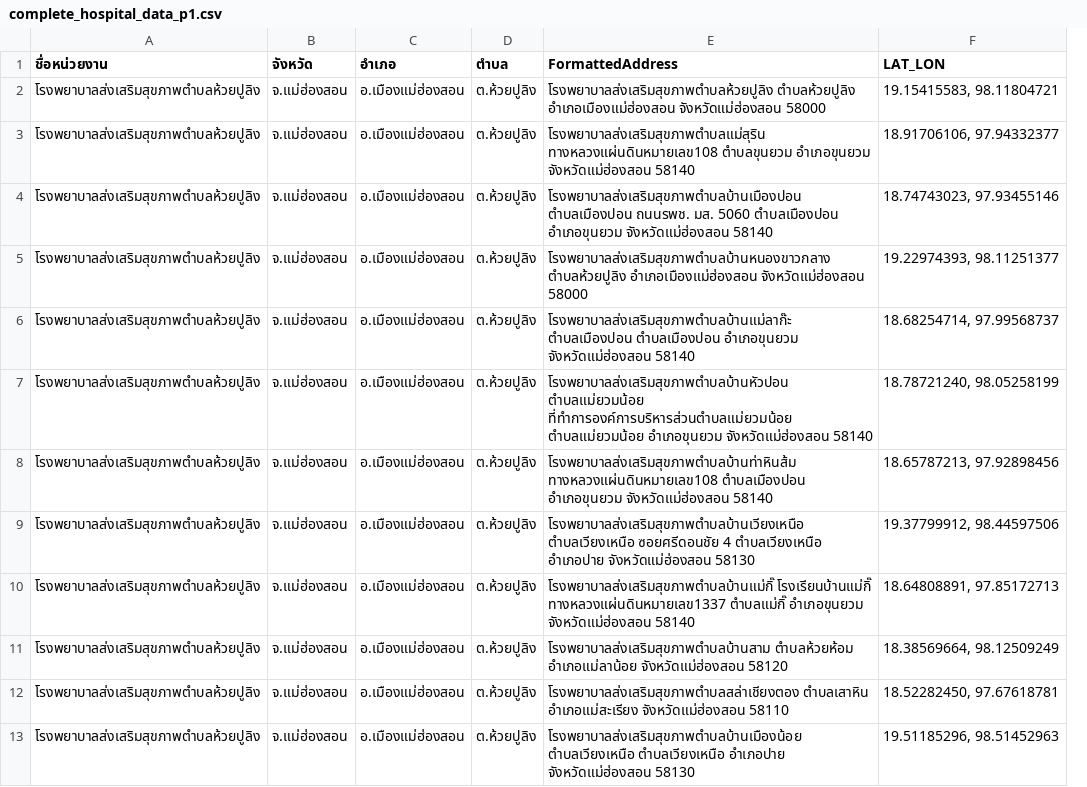
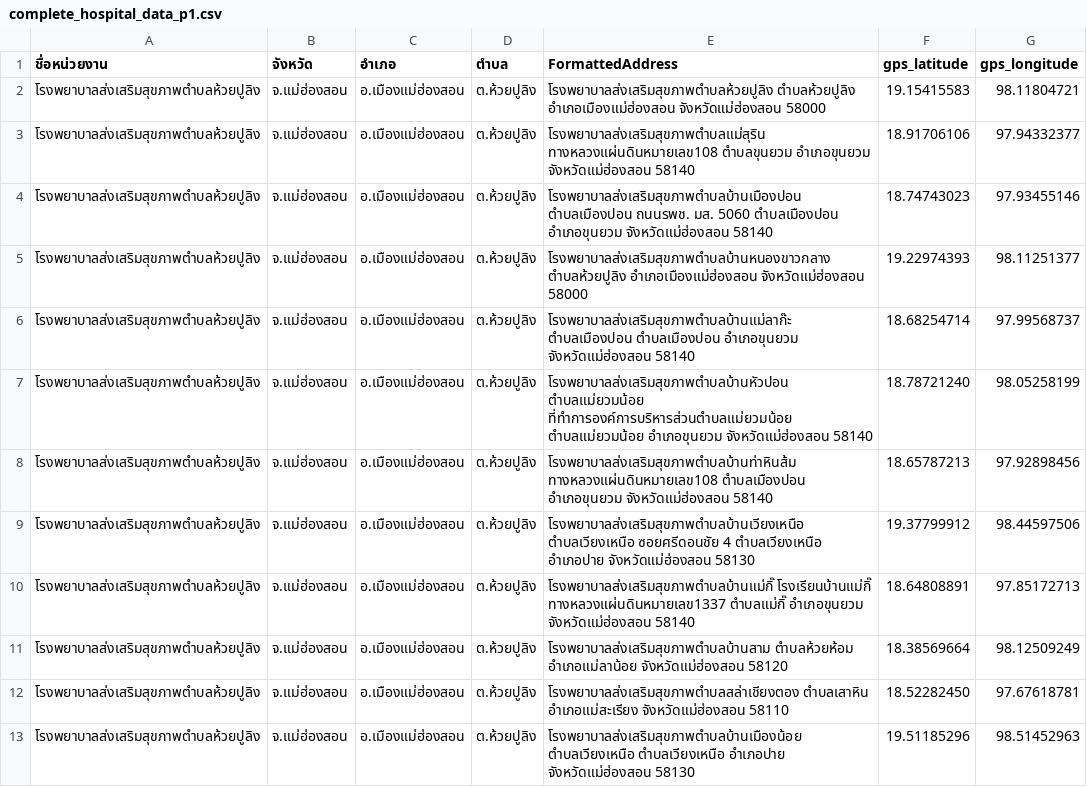
Before and after one commit to Mhonns/KHT_Team, a CSV file: Src/database/geocode_data/javatest/complete_hospital_data_p1.csv, drawn as a sheet; only a part is shown; removed rows and columns are numbered as before the commit, all else as after; the diff names each change by its address in the sheet, - before the commit and + after, or states it on an @@ line.

Commit message:
updated hospital code

```diff
--- a/Src/database/geocode_data/javatest/complete_hospital_data_p1.csv
+++ b/Src/database/geocode_data/javatest/complete_hospital_data_p1.csv
-column F (LAT_LON), rows 2-13: 19.15415583, 98.11804721 | 18.91706106, 97.94332377 | 18.74743023, 97.93455146 | 19.22974393, 98.11251377 | 18.68254714, 97.99568737 | 18.78721240, 98.05258199 | 18.65787213, 97.92898456 | 19.37799912, 98.44597506 | 18.64808891, 97.85172713 | 18.38569664, 98.12509249 | 18.52282450, 97.67618781 | 19.51185296, 98.51452963
+column F (gps_latitude), rows 2-13: 19.15415583 | 18.91706106 | 18.74743023 | 19.22974393 | 18.68254714 | 18.78721240 | 18.65787213 | 19.37799912 | 18.64808891 | 18.38569664 | 18.52282450 | 19.51185296
+column G (gps_longitude), rows 2-13: 98.11804721 | 97.94332377 | 97.93455146 | 98.11251377 | 97.99568737 | 98.05258199 | 97.92898456 | 98.44597506 | 97.85172713 | 98.12509249 | 97.67618781 | 98.51452963
```
Also changed, not shown: 2 other files.
